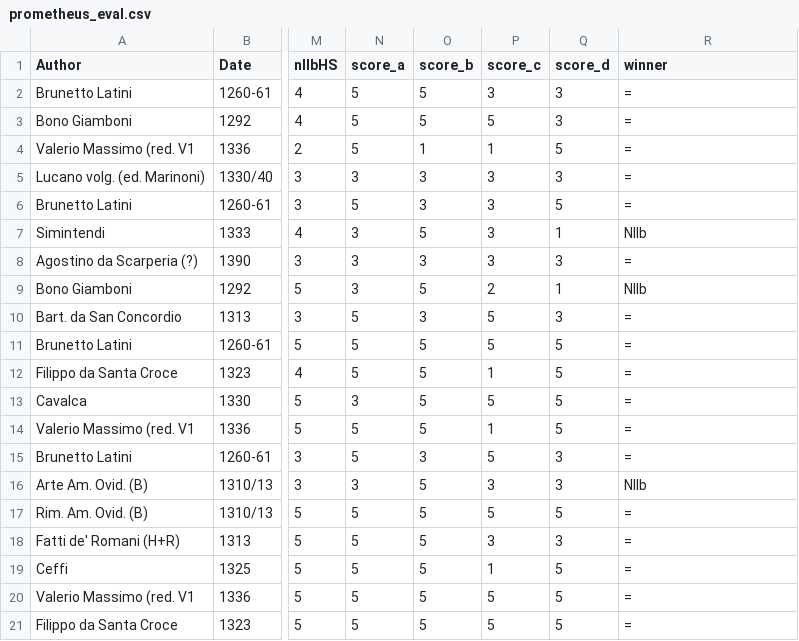
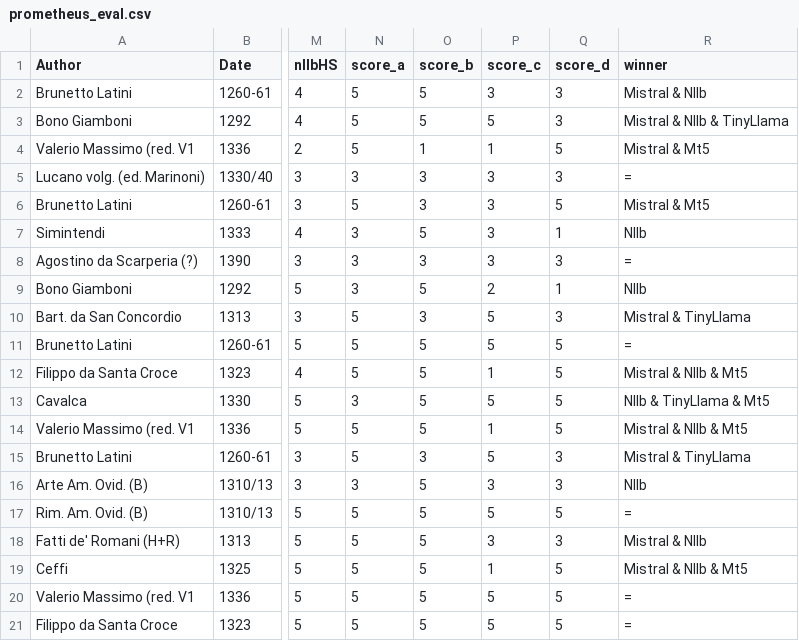
Before and after one commit to LucaColamarino/MNLP_HW2, a CSV file: outputs/prometheus_eval.csv, drawn as a sheet; only a part is shown, gaps mark what is left out; the diff names each change by its address in the sheet, - before the commit and + after, or states it on an @@ line.

Commit message:
prometheus fixed winners

```diff
--- a/outputs/prometheus_eval.csv
+++ b/outputs/prometheus_eval.csv
-R2 (winner): =
+R2 (winner): Mistral & Nllb
-R3 (winner): =
+R3 (winner): Mistral & Nllb & TinyLlama
-R4 (winner): =
+R4 (winner): Mistral & Mt5
-R6 (winner): =
+R6 (winner): Mistral & Mt5
-R10 (winner): =
+R10 (winner): Mistral & TinyLlama
-R12 (winner): =
+R12 (winner): Mistral & Nllb & Mt5
-R13 (winner): =
+R13 (winner): Nllb & TinyLlama & Mt5
-R14 (winner): =
+R14 (winner): Mistral & Nllb & Mt5
-R15 (winner): =
+R15 (winner): Mistral & TinyLlama
-R18 (winner): =
+R18 (winner): Mistral & Nllb
-R19 (winner): =
+R19 (winner): Mistral & Nllb & Mt5
```
Also changed, not shown: 5 other files.
